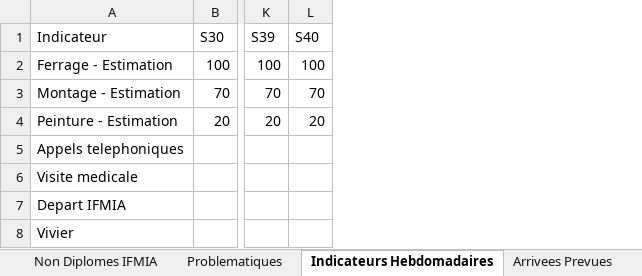
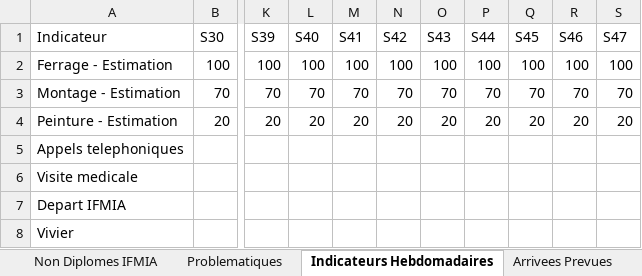
Before and after one commit to nabilachnaida-blip/dashboard, an Excel workbook: suivi.xlsx, sheet Indicateurs Hebdomadaires, drawn as a sheet; only a part is shown, gaps mark what is left out; values as stored, in another font and other column widths than the file's, no borders; the diff names each change by its address in the sheet, - before the commit and + after, or states it on an @@ line.

Commit message:
Add files via upload

```diff
--- a/suivi.xlsx (sheet Indicateurs Hebdomadaires)
+++ b/suivi.xlsx (sheet Indicateurs Hebdomadaires)
+column M (S41), rows 2-4: 100 | 70 | 20
+column N (S42), rows 2-4: 100 | 70 | 20
+column O (S43), rows 2-4: 100 | 70 | 20
+column P (S44), rows 2-4: 100 | 70 | 20
+column Q (S45), rows 2-4: 100 | 70 | 20
+column R (S46), rows 2-4: 100 | 70 | 20
+column S (S47), rows 2-4: 100 | 70 | 20
```
